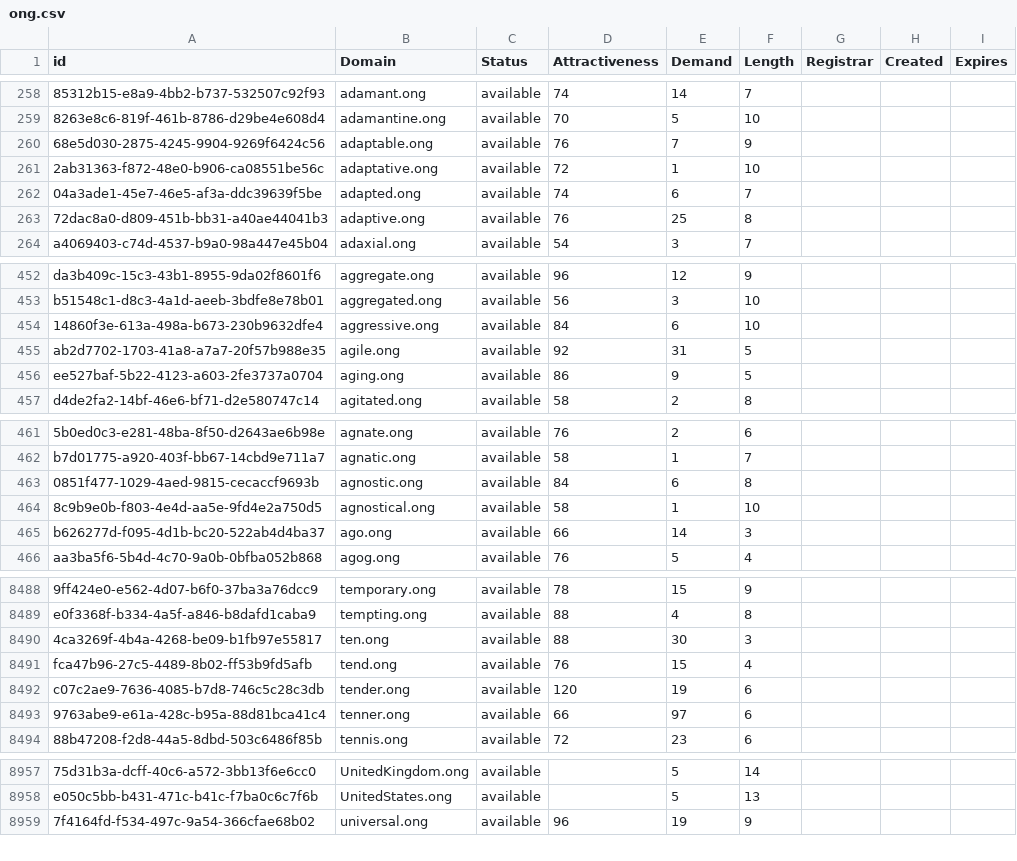
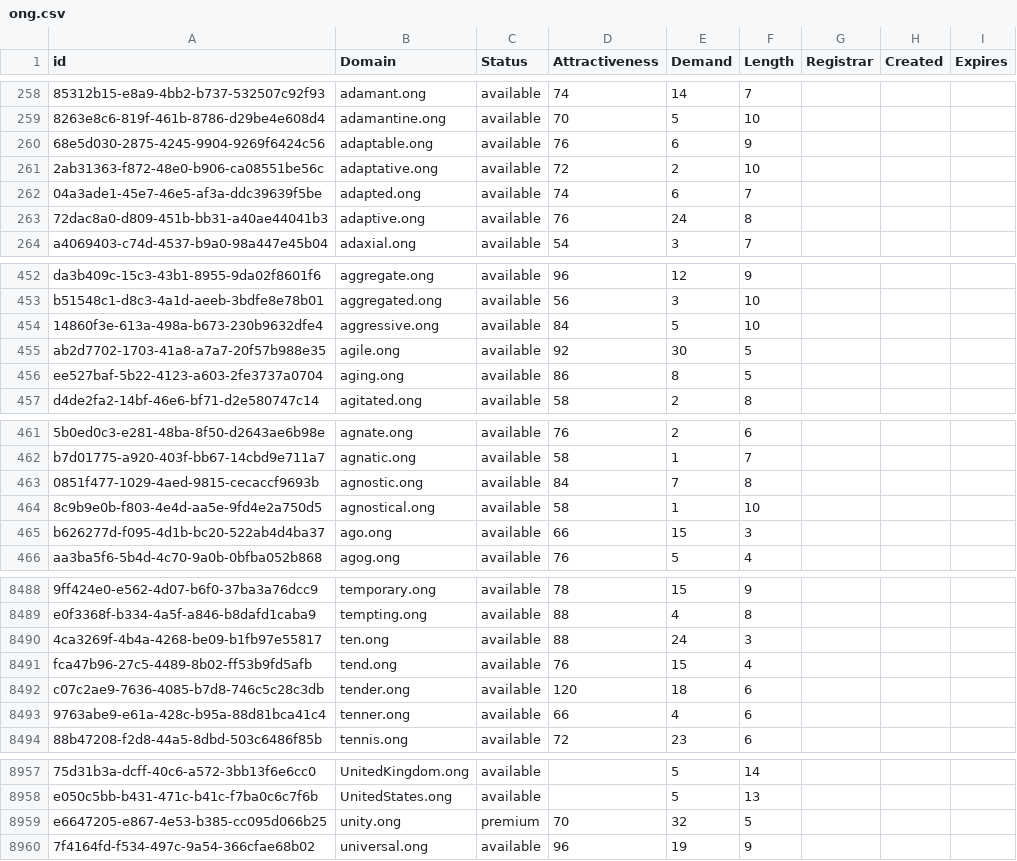
Before and after one commit to UniqueDomains/ong-oneword-domains, a CSV file: ong.csv, drawn as a sheet; only a part is shown, gaps mark what is left out; the diff covers the shown part only; the diff names each change by its address in the sheet, - before the commit and + after, or states it on an @@ line.

Commit message:
Domains update

```diff
--- a/ong.csv
+++ b/ong.csv
-E260 (Demand): 7
+E260 (Demand): 6
-E261 (Demand): 1
+E261 (Demand): 2
-E263 (Demand): 25
+E263 (Demand): 24
-E454 (Demand): 6
+E454 (Demand): 5
-E455 (Demand): 31
+E455 (Demand): 30
-E456 (Demand): 9
+E456 (Demand): 8
-E463 (Demand): 6
+E463 (Demand): 7
-E465 (Demand): 14
+E465 (Demand): 15
-E8490 (Demand): 30
+E8490 (Demand): 24
-E8492 (Demand): 19
+E8492 (Demand): 18
-E8493 (Demand): 97
+E8493 (Demand): 4
+row 8959: e6647205-e867-4e53-b385-cc095d066b25 | unity.ong | premium | 70 | 32 | 5
```
Also changed, not shown: 97 edited cells elsewhere in this file, 2 other files.
